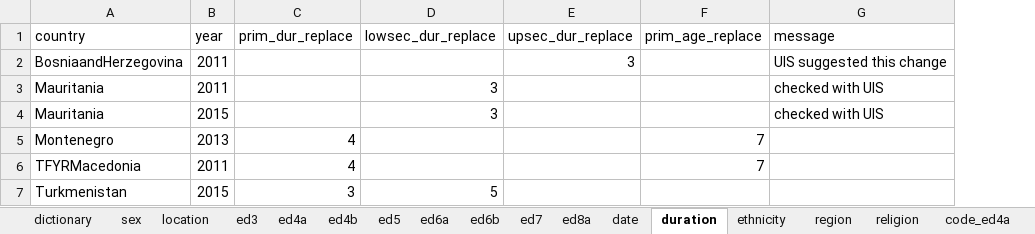
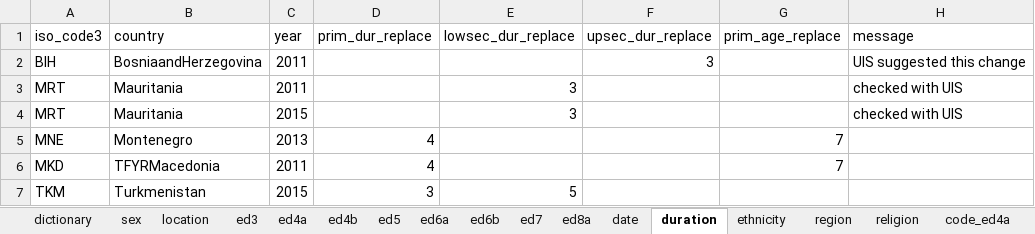
Before and after one commit to global-education-monitoring-report/wide2020, an Excel workbook: auxiliary_data/mics_dictionary_setcode.xlsx, sheet duration, drawn as a sheet; values as stored, in another font and other column widths than the file's, no borders; the diff names each change by its address in the sheet, - before the commit and + after, or states it on an @@ line.

```diff
--- a/auxiliary_data/mics_dictionary_setcode.xlsx (sheet duration)
+++ b/auxiliary_data/mics_dictionary_setcode.xlsx (sheet duration)
+column A (iso_code3), rows 2-7: BIH | MRT | MRT | MNE | MKD | TKM
```
Also changed, not shown: sheet code_ed4a, sheet code_ed8a, sheet code_ed6a, sheet group_eduyears, sheet dictionary, auxiliary_data/filenames.xlsx, 7 other files.
